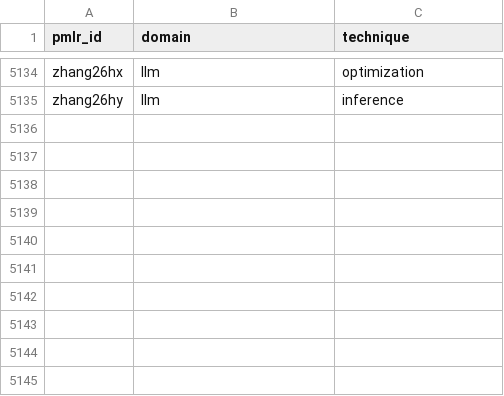
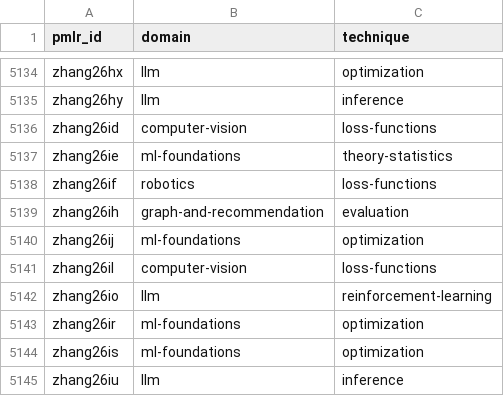
Before and after one commit to rascal-yang/Awesome-Research-Insights, a TSV file: conferences/icml-2026/classification.tsv, drawn as a sheet; only a part is shown, gaps mark what is left out.

Commit message:
Add provisional ICML 2026 cards 5972-5991

```diff
--- a/conferences/icml-2026/classification.tsv
+++ b/conferences/icml-2026/classification.tsv
@@ -5135 +5135,11 @@ zhang26hx	llm	optimization
 zhang26hy	llm	inference
+zhang26id	computer-vision	loss-functions
+zhang26ie	ml-foundations	theory-statistics
+zhang26if	robotics	loss-functions
+zhang26ih	graph-and-recommendation	evaluation
+zhang26ij	ml-foundations	optimization
+zhang26il	computer-vision	loss-functions
+zhang26io	llm	reinforcement-learning
+zhang26ir	ml-foundations	optimization
+zhang26is	ml-foundations	optimization
+zhang26iu	llm	inference
```
Also changed, not shown: 29 other files.
